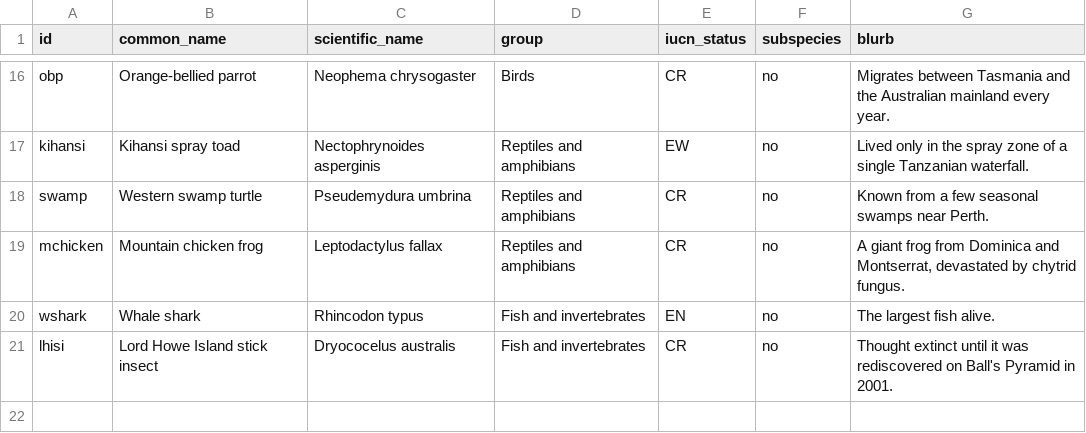
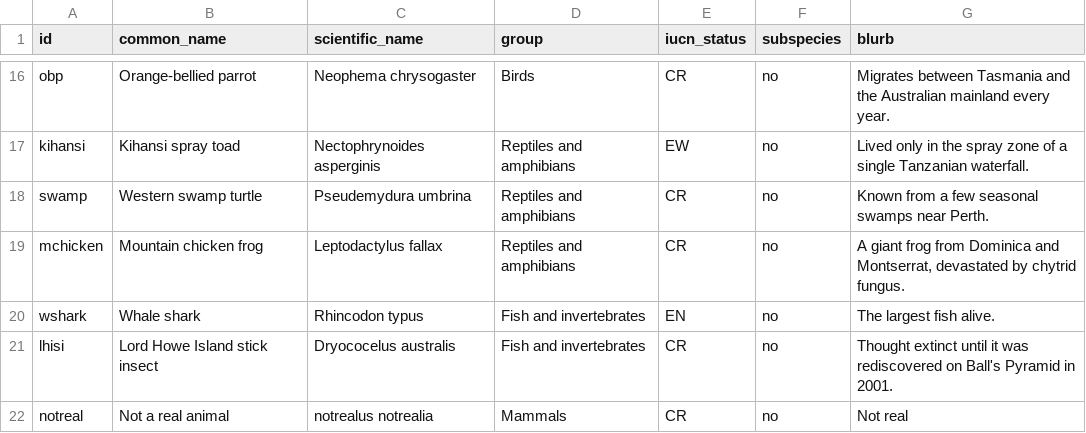
Before and after one commit to maxi-small/rare-species-finder, a CSV file: species.csv, drawn as a sheet; only a part is shown, gaps mark what is left out; the diff names each change by its address in the sheet, - before the commit and + after, or states it on an @@ line.

```diff
--- a/species.csv
+++ b/species.csv
+row 22: notreal | Not a real animal | notrealus notrealia | Mammals | CR | no | Not real
```
Also changed, not shown: holdings.csv.
